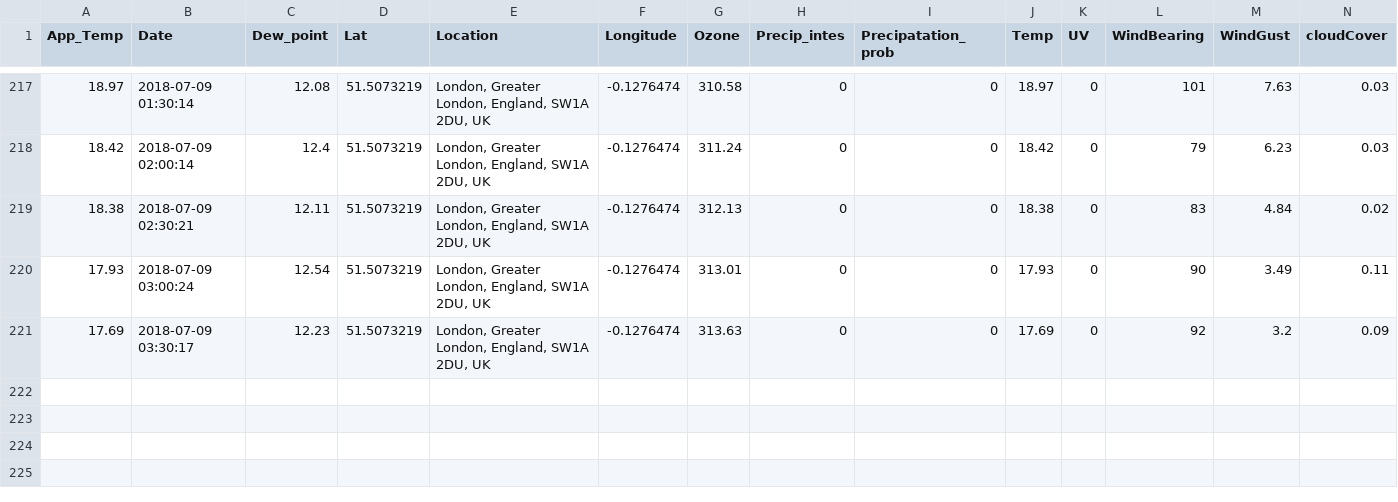
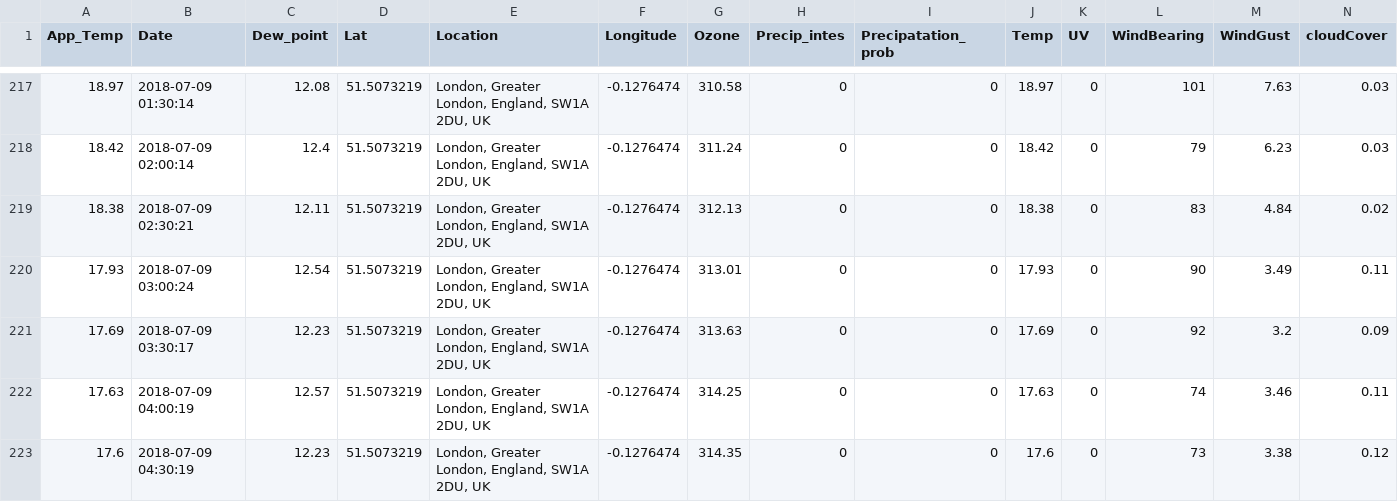
Before and after one commit to Jamespage6978/Projects, a CSV file: API_attempt/data/London UK_weather.csv, drawn as a sheet; only a part is shown, gaps mark what is left out; rows hold the shown columns only; the diff names each change by its address in the sheet, - before the commit and + after, or states it on an @@ line.

```diff
--- a/API_attempt/data/London UK_weather.csv
+++ b/API_attempt/data/London UK_weather.csv
+row 222: 17.63 | 2018-07-09 04:00:19 | 12.57 | 51.5073219 | London, Greater London, England, SW1A 2DU, UK | -0.1276474 | 314.25 | 0 | 0 | 17.63 | 0 | 74 | 3.46 | 0.11
+row 223: 17.6 | 2018-07-09 04:30:19 | 12.23 | 51.5073219 | London, Greater London, England, SW1A 2DU, UK | -0.1276474 | 314.35 | 0 | 0 | 17.6 | 0 | 73 | 3.38 | 0.12
```
Also changed, not shown: API_attempt/data/Carmarthen UK_weather.csv, API_attempt/data/Halesowen UK_weather.csv, 1 other file.
